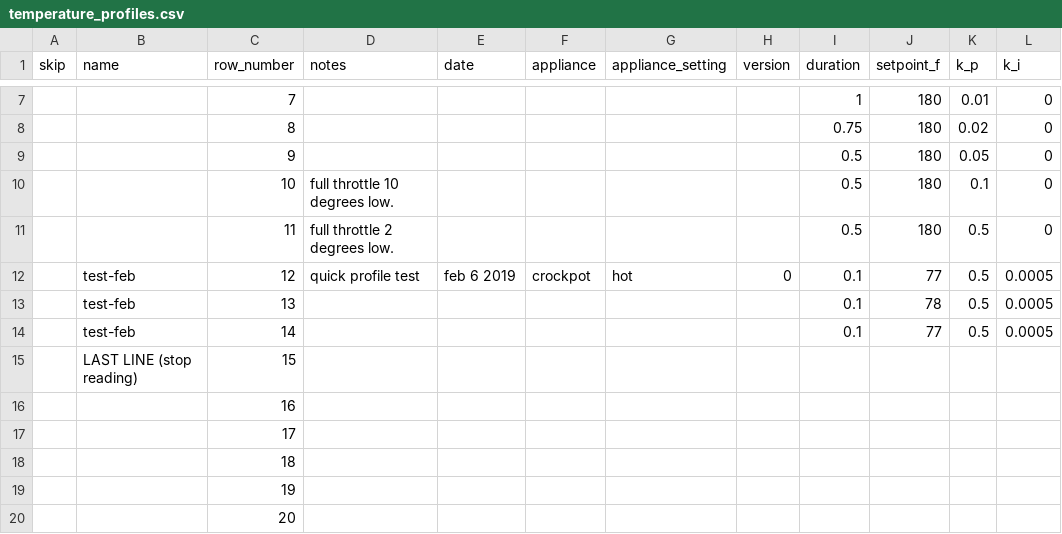
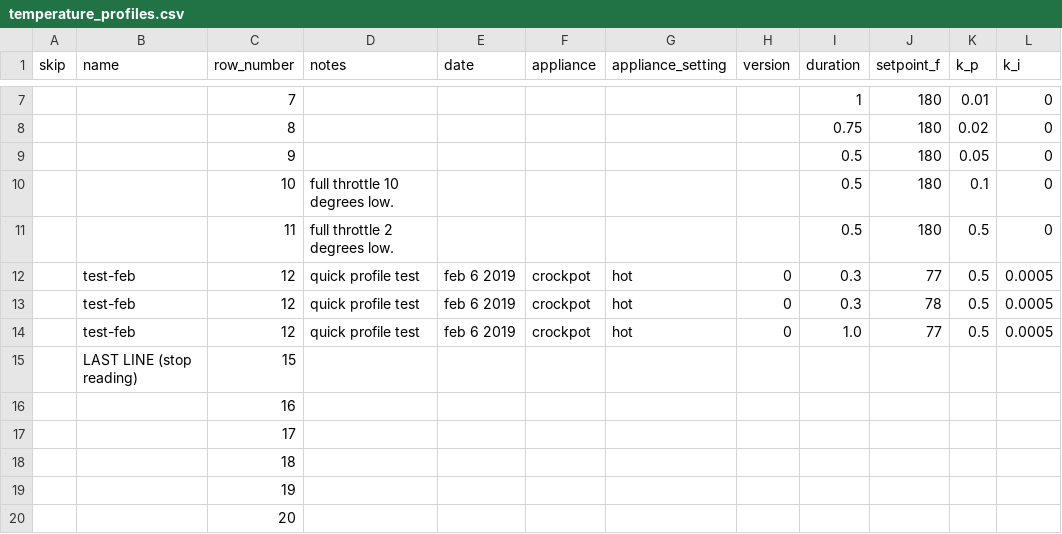
Before and after one commit to mjvandermeulen/rpi, a CSV file: csv_automation/temperature_profiles.csv, drawn as a sheet; only a part is shown, gaps mark what is left out; the diff names each change by its address in the sheet, - before the commit and + after, or states it on an @@ line.

```diff
--- a/csv_automation/temperature_profiles.csv
+++ b/csv_automation/temperature_profiles.csv
-I12:I13 (duration): 0.1
+I12:I13 (duration): 0.3
-C13 (row_number): 13
+C13 (row_number): 12
-D13:D14 (notes): (empty)
+D13:D14 (notes): quick profile test
-E13:E14 (date): (empty)
+E13:E14 (date): feb 6 2019
-F13:F14 (appliance): (empty)
+F13:F14 (appliance): crockpot
-G13:G14 (appliance_setting): (empty)
+G13:G14 (appliance_setting): hot
-H13:H14 (version): (empty)
+H13:H14 (version): 0
-C14 (row_number): 14
+C14 (row_number): 12
-I14 (duration): 0.1
+I14 (duration): 1.0
```
Also changed, not shown: 7 other files.
